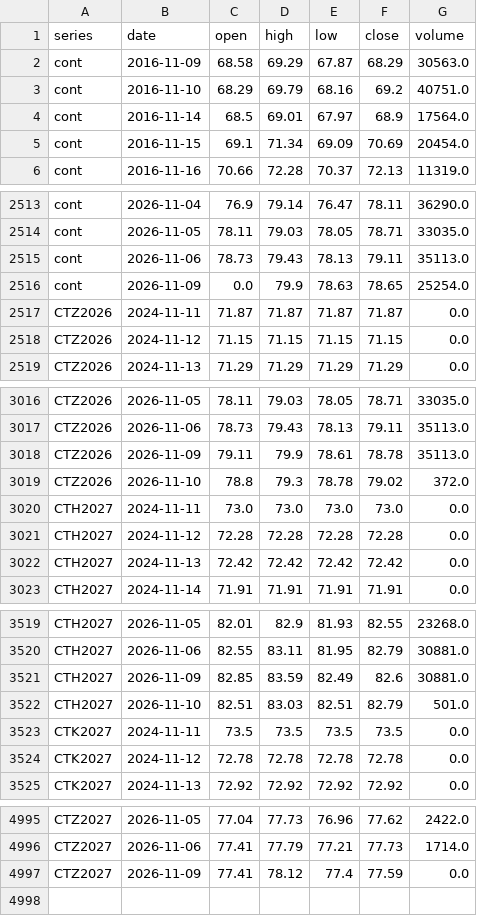
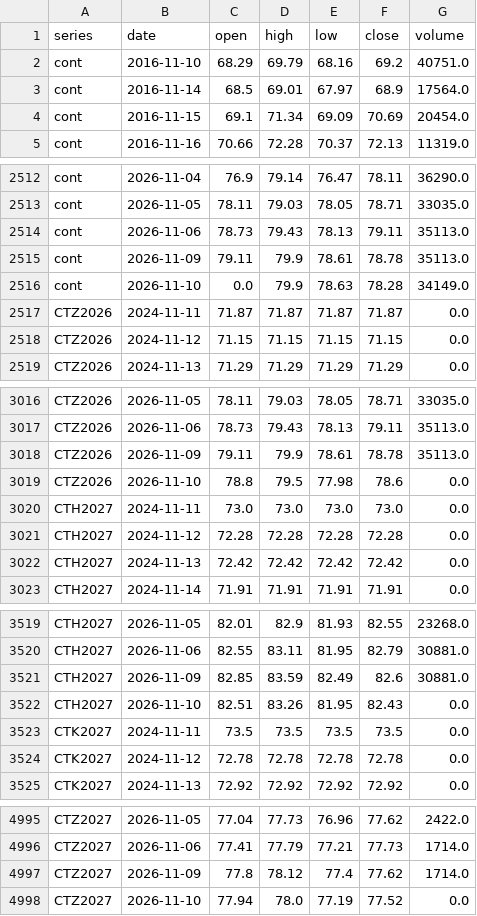
Before and after one commit to BMR-Com/Brazil--trade, a CSV file: data/ohlc/CT.csv, drawn as a sheet; only a part is shown, gaps mark what is left out; the diff covers the shown part only.

```diff
--- a/data/ohlc/CT.csv
+++ b/data/ohlc/CT.csv
@@ -1,3 +1,2 @@
 series,date,open,high,low,close,volume
-cont,2016-11-09,68.58,69.29,67.87,68.29,30563.0
 cont,2016-11-10,68.29,69.79,68.16,69.2,40751.0
@@ -2515,3 +2514,4 @@ cont,2026-11-05,78.11,79.03,78.05,78.71,33035.0
 cont,2026-11-06,78.73,79.43,78.13,79.11,35113.0
-cont,2026-11-09,0.0,79.9,78.63,78.65,25254.0
+cont,2026-11-09,79.11,79.9,78.61,78.78,35113.0
+cont,2026-11-10,0.0,79.9,78.63,78.28,34149.0
 CTZ2026,2024-11-11,71.87,71.87,71.87,71.87,0.0
@@ -3018,3 +3018,3 @@ CTZ2026,2026-11-06,78.73,79.43,78.13,79.11,35113.0
 CTZ2026,2026-11-09,79.11,79.9,78.61,78.78,35113.0
-CTZ2026,2026-11-10,78.8,79.3,78.78,79.02,372.0
+CTZ2026,2026-11-10,78.8,79.5,77.98,78.6,0.0
 CTH2027,2024-11-11,73.0,73.0,73.0,73.0,0.0
@@ -3521,3 +3521,3 @@ CTH2027,2026-11-06,82.55,83.11,81.95,82.79,30881.0
 CTH2027,2026-11-09,82.85,83.59,82.49,82.6,30881.0
-CTH2027,2026-11-10,82.51,83.03,82.51,82.79,501.0
+CTH2027,2026-11-10,82.51,83.26,81.95,82.43,0.0
 CTK2027,2024-11-11,73.5,73.5,73.5,73.5,0.0
@@ -4996,2 +4996,3 @@ CTZ2027,2026-11-05,77.04,77.73,76.96,77.62,2422.0
 CTZ2027,2026-11-06,77.41,77.79,77.21,77.73,1714.0
-CTZ2027,2026-11-09,77.41,78.12,77.4,77.59,0.0
+CTZ2027,2026-11-09,77.8,78.12,77.4,77.62,1714.0
+CTZ2027,2026-11-10,77.94,78.0,77.19,77.52,0.0
```
Also changed, not shown: 8 edited cells elsewhere in this file, data/ohlc/KC.csv, data/ohlc/SB.csv, 17 other files.
